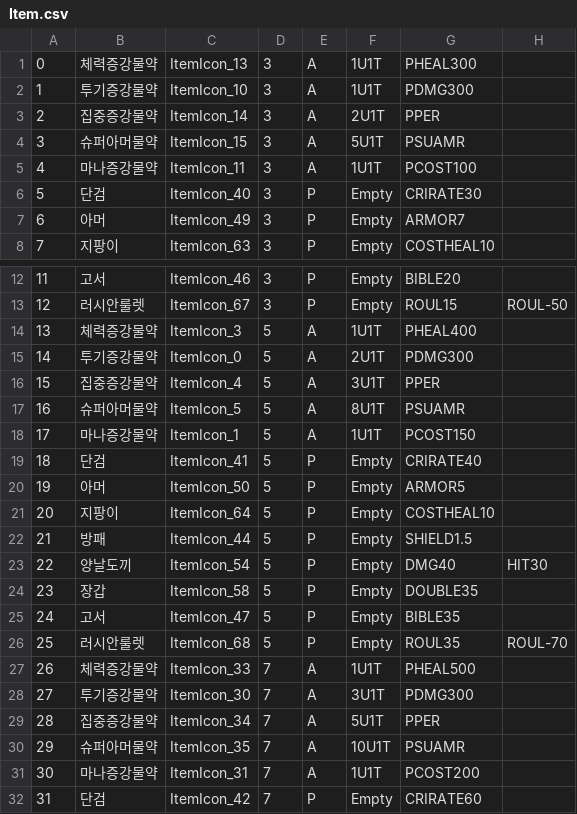
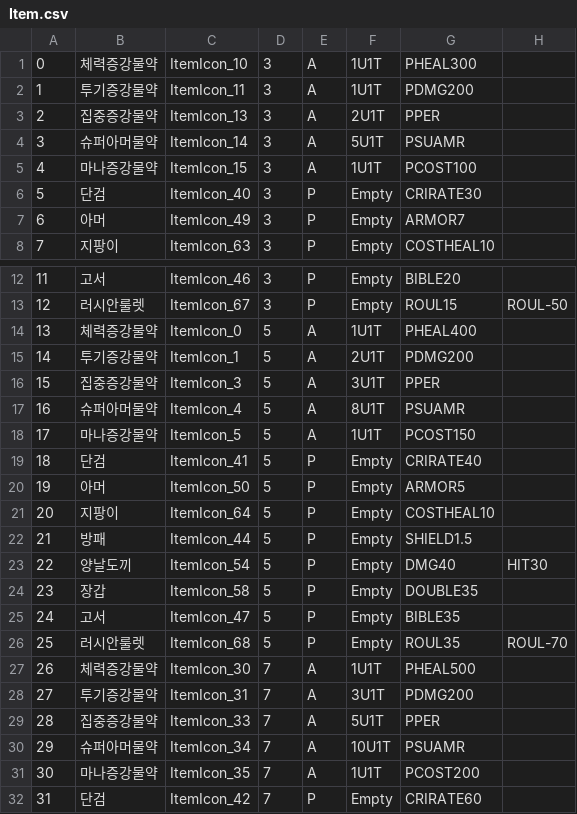
Before and after one commit to JanganCircles/MindCounter, a CSV file: Assets/Resources/Item.csv, drawn as a sheet; only a part is shown, gaps mark what is left out.

```diff
--- a/Assets/Resources/Item.csv
+++ b/Assets/Resources/Item.csv
@@ -1,6 +1,6 @@
-0,체력증강물약,ItemIcon_13,3,A,1U1T,PHEAL300,
-1,투기증강물약,ItemIcon_10,3,A,1U1T,PDMG300,
-2,집중증강물약,ItemIcon_14,3,A,2U1T,PPER,
-3,슈퍼아머물약,ItemIcon_15,3,A,5U1T,PSUAMR,
-4,마나증강물약,ItemIcon_11,3,A,1U1T,PCOST100,
+0,체력증강물약,ItemIcon_10,3,A,1U1T,PHEAL300,
+1,투기증강물약,ItemIcon_11,3,A,1U1T,PDMG200,
+2,집중증강물약,ItemIcon_13,3,A,2U1T,PPER,
+3,슈퍼아머물약,ItemIcon_14,3,A,5U1T,PSUAMR,
+4,마나증강물약,ItemIcon_15,3,A,1U1T,PCOST100,
 5,단검,ItemIcon_40,3,P,Empty,CRIRATE30,
@@ -13,7 +13,7 @@
 12,러시안룰렛,ItemIcon_67,3,P,Empty,ROUL15,ROUL-50
-13,체력증강물약,ItemIcon_3,5,A,1U1T,PHEAL400,
-14,투기증강물약,ItemIcon_0,5,A,2U1T,PDMG300,
-15,집중증강물약,ItemIcon_4,5,A,3U1T,PPER,
-16,슈퍼아머물약,ItemIcon_5,5,A,8U1T,PSUAMR,
-17,마나증강물약,ItemIcon_1,5,A,1U1T,PCOST150,
+13,체력증강물약,ItemIcon_0,5,A,1U1T,PHEAL400,
+14,투기증강물약,ItemIcon_1,5,A,2U1T,PDMG200,
+15,집중증강물약,ItemIcon_3,5,A,3U1T,PPER,
+16,슈퍼아머물약,ItemIcon_4,5,A,8U1T,PSUAMR,
+17,마나증강물약,ItemIcon_5,5,A,1U1T,PCOST150,
 18,단검,ItemIcon_41,5,P,Empty,CRIRATE40,
@@ -26,7 +26,7 @@
 25,러시안룰렛,ItemIcon_68,5,P,Empty,ROUL35,ROUL-70
-26,체력증강물약,ItemIcon_33,7,A,1U1T,PHEAL500,
-27,투기증강물약,ItemIcon_30,7,A,3U1T,PDMG300,
-28,집중증강물약,ItemIcon_34,7,A,5U1T,PPER,
-29,슈퍼아머물약,ItemIcon_35,7,A,10U1T,PSUAMR,
-30,마나증강물약,ItemIcon_31,7,A,1U1T,PCOST200,
+26,체력증강물약,ItemIcon_30,7,A,1U1T,PHEAL500,
+27,투기증강물약,ItemIcon_31,7,A,3U1T,PDMG200,
+28,집중증강물약,ItemIcon_33,7,A,5U1T,PPER,
+29,슈퍼아머물약,ItemIcon_34,7,A,10U1T,PSUAMR,
+30,마나증강물약,ItemIcon_35,7,A,1U1T,PCOST200,
 31,단검,ItemIcon_42,7,P,Empty,CRIRATE60,
```
Also changed, not shown: 4 other files.
